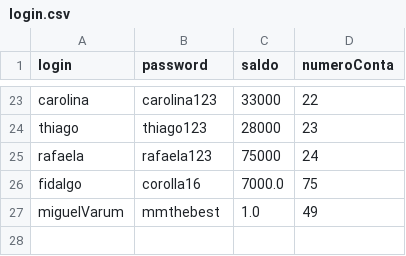
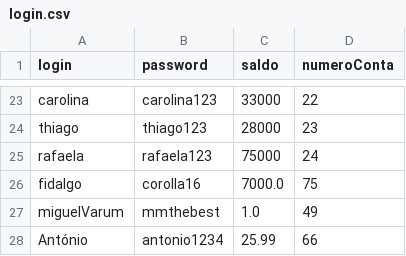
Before and after one commit to DinisFidalgo/Trabalho-de-Grupo-POO, a CSV file: src/login.csv, drawn as a sheet; only a part is shown, gaps mark what is left out.

Commit message:
Test implementation for login

```diff
--- a/src/login.csv
+++ b/src/login.csv
@@ -27 +27,2 @@ fidalgo,corolla16,7000.0,75
 miguelVarum,mmthebest,1.0,49
+António,antonio1234,25.99,66
```
Also changed, not shown: 2 other files.
